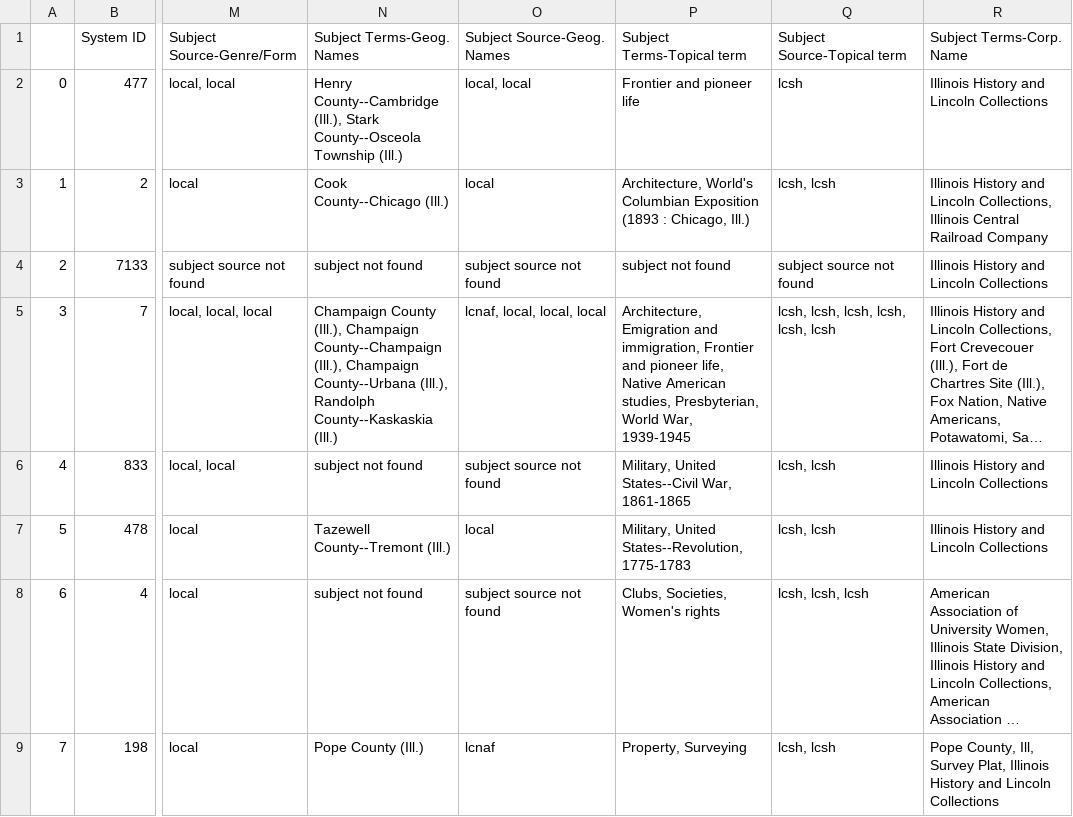
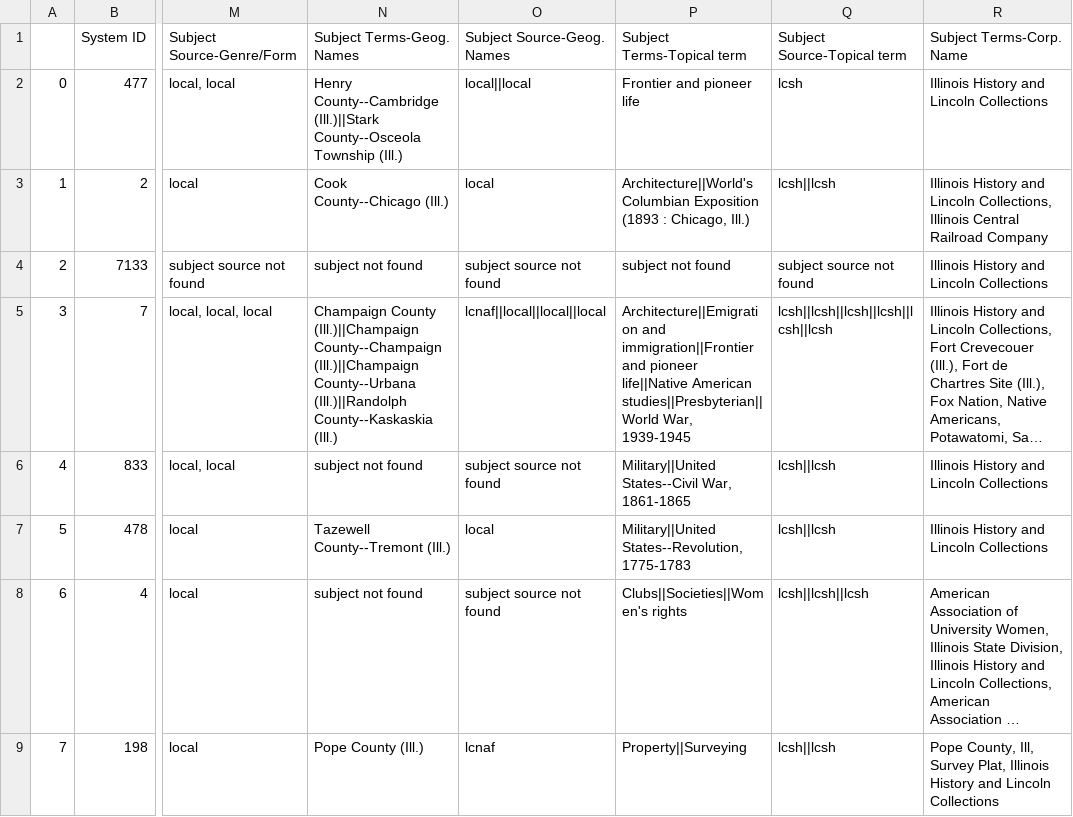
Before and after one commit to courtneyamber/EAD-MARC-Project, a CSV file: output/spreadsheet_example.csv, drawn as a sheet; only a part is shown, gaps mark what is left out; long unchanged cells end in …; the diff names each change by its address in the sheet, - before the commit and + after, or states it on an @@ line.

```diff
--- a/output/spreadsheet_example.csv
+++ b/output/spreadsheet_example.csv
-N2 (Subject Terms-Geog. Names): Henry County--Cambridge (Ill.), Stark County--Osceola Township…
+N2 (Subject Terms-Geog. Names): Henry County--Cambridge (Ill.)||Stark County--Osceola Township…
-O2 (Subject Source-Geog. Names): local, local
+O2 (Subject Source-Geog. Names): local||local
-P3 (Subject Terms-Topical term): Architecture, World's Columbian Exposition…
+P3 (Subject Terms-Topical term): Architecture||World's Columbian Exposition…
-Q3 (Subject Source-Topical term): lcsh, lcsh
+Q3 (Subject Source-Topical term): lcsh||lcsh
-N5 (Subject Terms-Geog. Names): Champaign County (Ill.), Champaign County--Champaign (Ill.), Champaign County--Urbana (Ill.), Randolph County--Kaskaskia (Ill.)
+N5 (Subject Terms-Geog. Names): Champaign County (Ill.)||Champaign County--Champaign (Ill.)||Champaign County--Urbana (Ill.)||Randolph County--Kaskaskia (Ill.)
-O5 (Subject Source-Geog. Names): lcnaf, local, local, local
+O5 (Subject Source-Geog. Names): lcnaf||local||local||local
-P5 (Subject Terms-Topical term): Architecture, Emigration and immigration, Frontier and pioneer life, Native American studies, Presbyterian, World War, 1939-1945
+P5 (Subject Terms-Topical term): Architecture||Emigration and immigration||Frontier and pioneer life||Native American studies||Presbyterian||World War, 1939-1945
-Q5 (Subject Source-Topical term): lcsh, lcsh, lcsh, lcsh, lcsh, lcsh
+Q5 (Subject Source-Topical term): lcsh||lcsh||lcsh||lcsh||lcsh||lcsh
-P6 (Subject Terms-Topical term): Military, United States--Civil War, 1861-1865
+P6 (Subject Terms-Topical term): Military||United States--Civil War, 1861-1865
-Q6:Q7 (Subject Source-Topical term): lcsh, lcsh
+Q6:Q7 (Subject Source-Topical term): lcsh||lcsh
-P7 (Subject Terms-Topical term): Military, United States--Revolution, 1775-1783
+P7 (Subject Terms-Topical term): Military||United States--Revolution, 1775-1783
-P8 (Subject Terms-Topical term): Clubs, Societies, Women's rights
+P8 (Subject Terms-Topical term): Clubs||Societies||Women's rights
-Q8 (Subject Source-Topical term): lcsh, lcsh, lcsh
+Q8 (Subject Source-Topical term): lcsh||lcsh||lcsh
-P9 (Subject Terms-Topical term): Property, Surveying
+P9 (Subject Terms-Topical term): Property||Surveying
-Q9 (Subject Source-Topical term): lcsh, lcsh
+Q9 (Subject Source-Topical term): lcsh||lcsh
```
Also changed, not shown: 1 other file.
